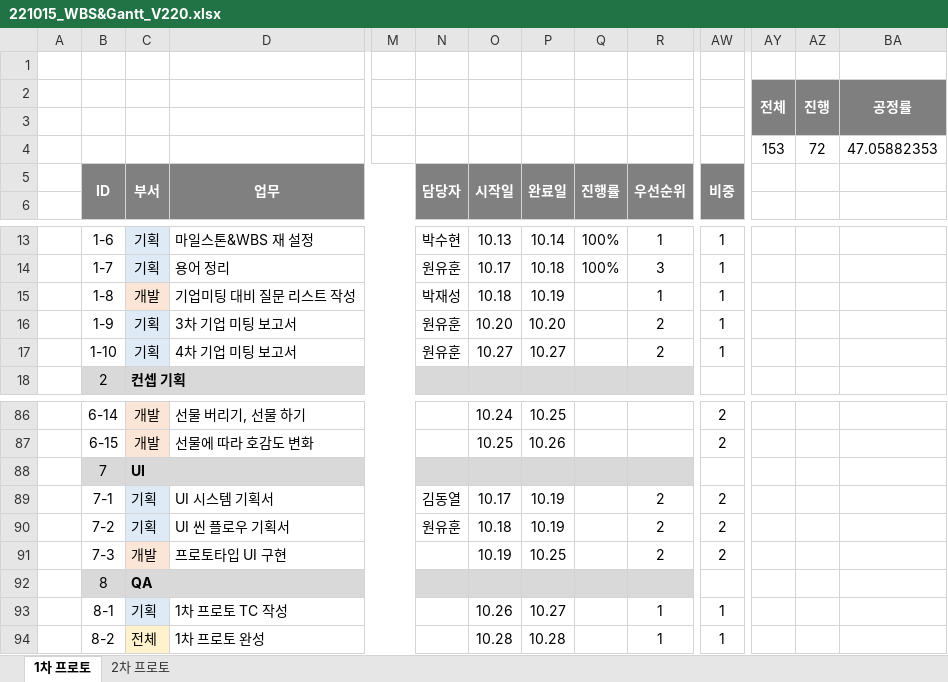
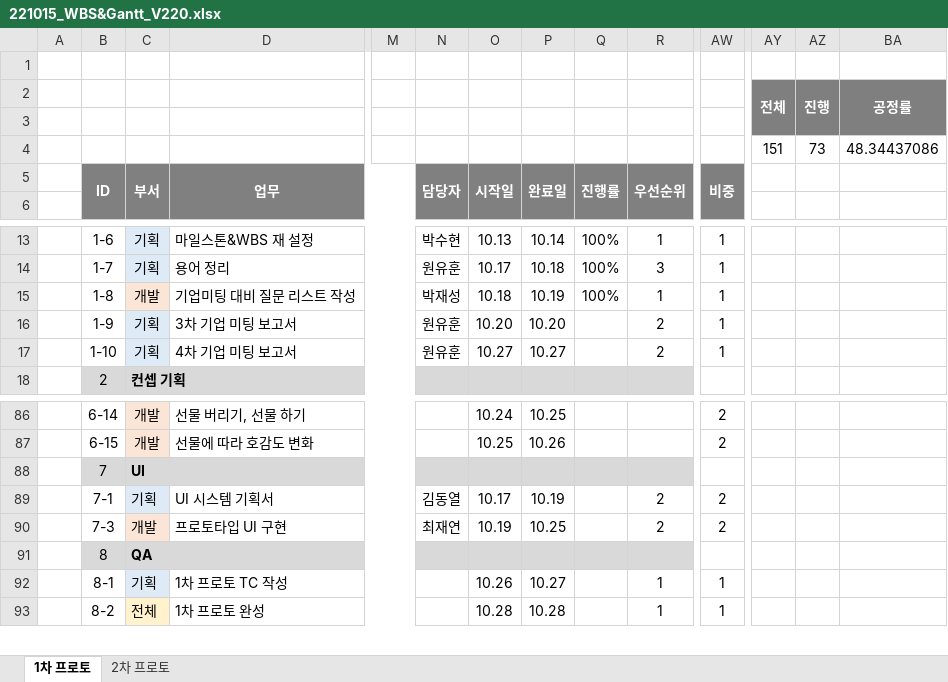
Before and after one commit to Kjaeseong/RocketTeamDocu, an Excel workbook: 01.일정관리/221015_WBS&Gantt_V220.xlsx, sheet 1차 프로토, drawn as a sheet; only a part is shown, gaps mark what is left out; values as stored, in another font and other column widths than the file's, no borders; charts and pictures not drawn; removed rows and columns are numbered as before the commit, all else as after; rows hold the shown columns only; the diff names each change by its address in the sheet, - before the commit and + after, or states it on an @@ line.

```diff
--- a/01.일정관리/221015_WBS&Gantt_V220.xlsx (sheet 1차 프로토)
+++ b/01.일정관리/221015_WBS&Gantt_V220.xlsx (sheet 1차 프로토)
-row 4:  |  |  |  |  |  |  |  |  |  |  | 153 | 72 | 47.05882353
+row 4:  |  |  |  |  |  |  |  |  |  |  | 151 | 73 | 48.34437086
-Q15 (진행률): (empty)
+Q15 (진행률): 100%
-row 90:  | 7-2 | 기획 | UI 씬 플로우 기획서 |  | 원유훈 | 10.18 | 10.19 |  | 2 | 2
-N90 (담당자): (empty)
+N90 (담당자): 최재연
```
Also changed, not shown: charts or pictures, 42 other files.
